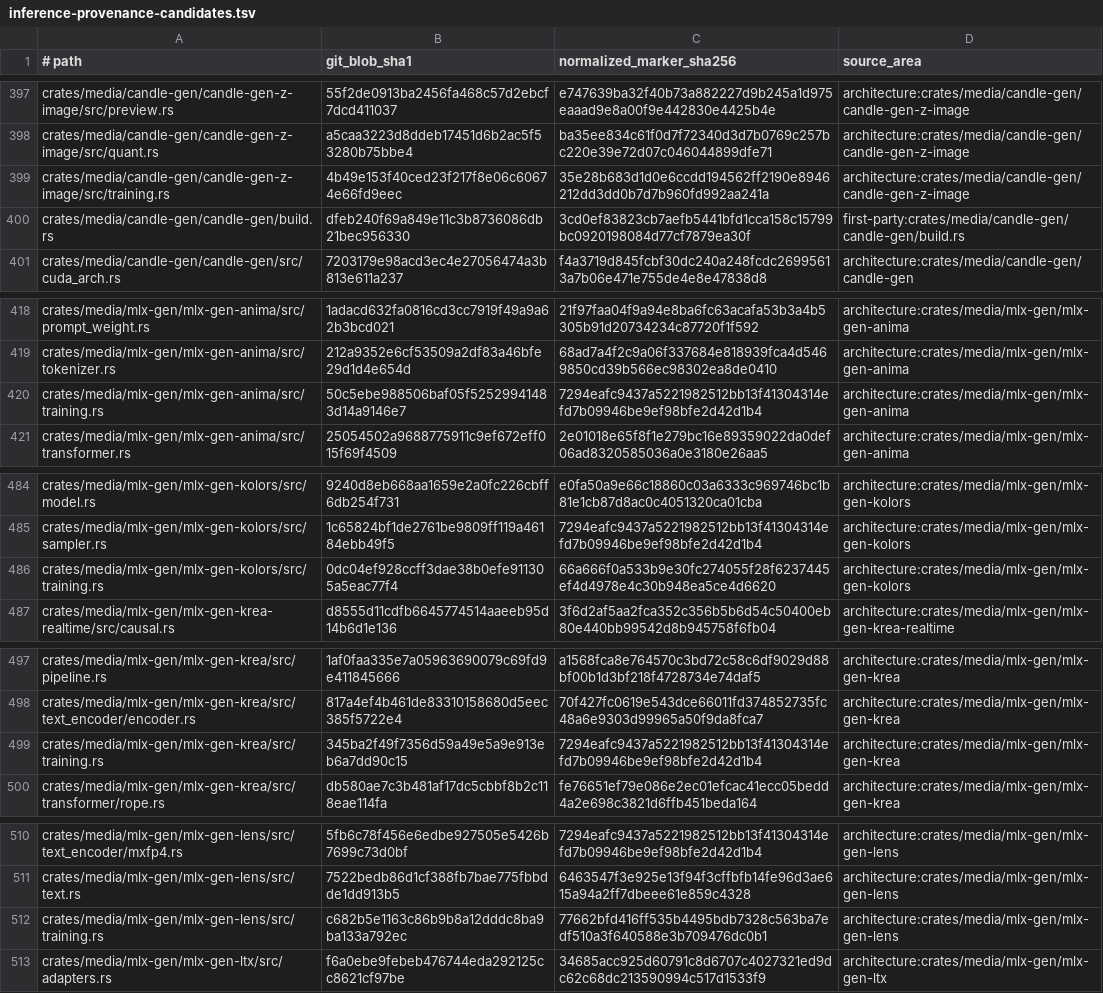
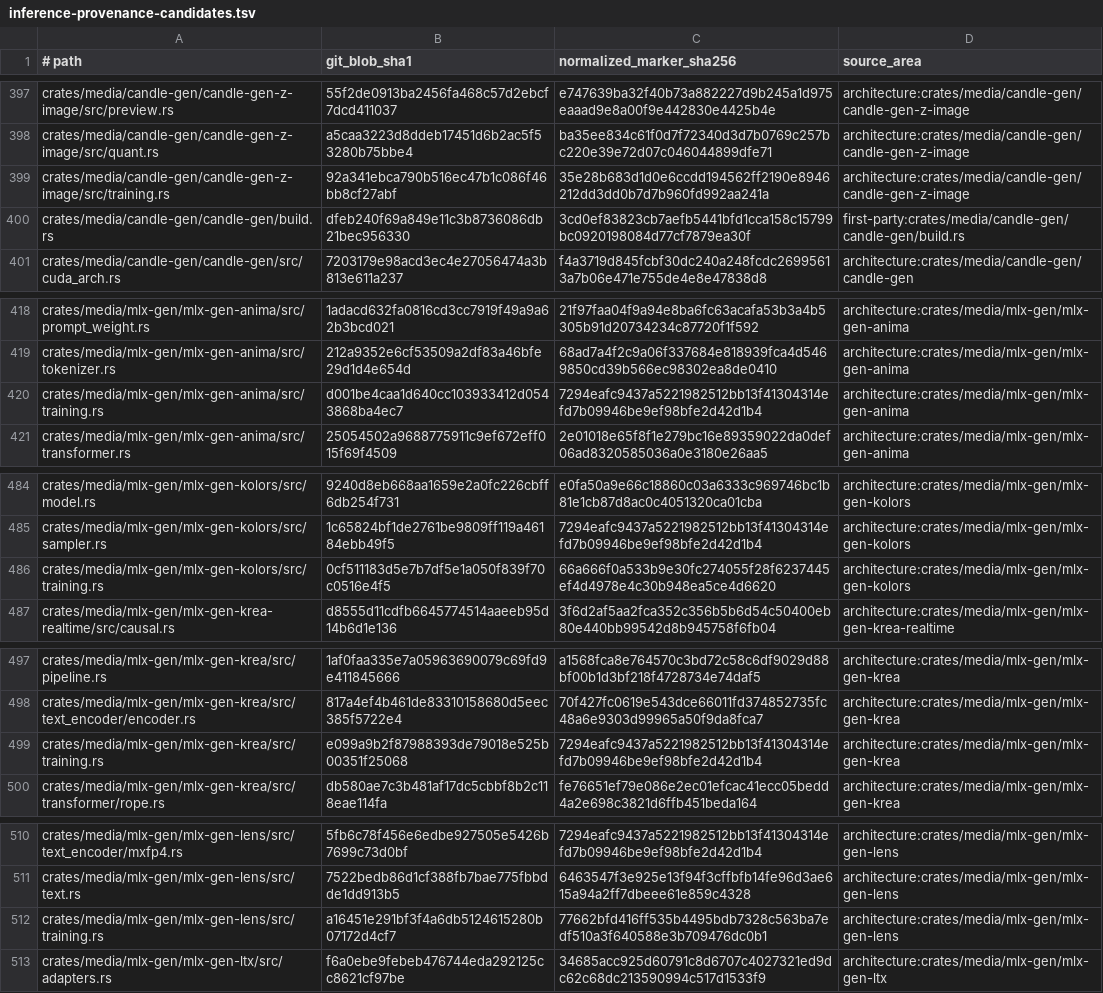
Before and after one commit to SceneWorks/SceneWorks, a TSV file: config/inference-provenance-candidates.tsv, drawn as a sheet; only a part is shown, gaps mark what is left out; the diff covers the shown part only.

```diff
--- a/config/inference-provenance-candidates.tsv
+++ b/config/inference-provenance-candidates.tsv
@@ -398,3 +398,3 @@ crates/media/candle-gen/candle-gen-z-image/src/preview.rs	55f2de0913ba2456fa468c
 crates/media/candle-gen/candle-gen-z-image/src/quant.rs	a5caa3223d8ddeb17451d6b2ac5f53280b75bbe4	ba35ee834c61f0d7f72340d3d7b0769c257bc220e39e72d07c046044899dfe71	architecture:crates/media/candle-gen/candle-gen-z-image
-crates/media/candle-gen/candle-gen-z-image/src/training.rs	4b49e153f40ced23f217f8e06c60674e66fd9eec	35e28b683d1d0e6ccdd194562ff2190e8946212dd3dd0b7d7b960fd992aa241a	architecture:crates/media/candle-gen/candle-gen-z-image
+crates/media/candle-gen/candle-gen-z-image/src/training.rs	92a341ebca790b516ec47b1c086f46bb8cf27abf	35e28b683d1d0e6ccdd194562ff2190e8946212dd3dd0b7d7b960fd992aa241a	architecture:crates/media/candle-gen/candle-gen-z-image
 crates/media/candle-gen/candle-gen/build.rs	dfeb240f69a849e11c3b8736086db21bec956330	3cd0ef83823cb7aefb5441bfd1cca158c15799bc0920198084d77cf7879ea30f	first-party:crates/media/candle-gen/candle-gen/build.rs
@@ -419,3 +419,3 @@ crates/media/mlx-gen/mlx-gen-anima/src/prompt_weight.rs	1adacd632fa0816cd3cc7919
 crates/media/mlx-gen/mlx-gen-anima/src/tokenizer.rs	212a9352e6cf53509a2df83a46bfe29d1d4e654d	68ad7a4f2c9a06f337684e818939fca4d5469850cd39b566ec98302ea8de0410	architecture:crates/media/mlx-gen/mlx-gen-anima
-crates/media/mlx-gen/mlx-gen-anima/src/training.rs	50c5ebe988506baf05f52529941483d14a9146e7	7294eafc9437a5221982512bb13f41304314efd7b09946be9ef98bfe2d42d1b4	architecture:crates/media/mlx-gen/mlx-gen-anima
+crates/media/mlx-gen/mlx-gen-anima/src/training.rs	d001be4caa1d640cc103933412d0543868ba4ec7	7294eafc9437a5221982512bb13f41304314efd7b09946be9ef98bfe2d42d1b4	architecture:crates/media/mlx-gen/mlx-gen-anima
 crates/media/mlx-gen/mlx-gen-anima/src/transformer.rs	25054502a9688775911c9ef672eff015f69f4509	2e01018e65f8f1e279bc16e89359022da0def06ad8320585036a0e3180e26aa5	architecture:crates/media/mlx-gen/mlx-gen-anima
@@ -485,3 +485,3 @@ crates/media/mlx-gen/mlx-gen-kolors/src/model.rs	9240d8eb668aa1659e2a0fc226cbff6
 crates/media/mlx-gen/mlx-gen-kolors/src/sampler.rs	1c65824bf1de2761be9809ff119a46184ebb49f5	7294eafc9437a5221982512bb13f41304314efd7b09946be9ef98bfe2d42d1b4	architecture:crates/media/mlx-gen/mlx-gen-kolors
-crates/media/mlx-gen/mlx-gen-kolors/src/training.rs	0dc04ef928ccff3dae38b0efe911305a5eac77f4	66a666f0a533b9e30fc274055f28f6237445ef4d4978e4c30b948ea5ce4d6620	architecture:crates/media/mlx-gen/mlx-gen-kolors
+crates/media/mlx-gen/mlx-gen-kolors/src/training.rs	0cf511183d5e7b7df5e1a050f839f70c0516e4f5	66a666f0a533b9e30fc274055f28f6237445ef4d4978e4c30b948ea5ce4d6620	architecture:crates/media/mlx-gen/mlx-gen-kolors
 crates/media/mlx-gen/mlx-gen-krea-realtime/src/causal.rs	d8555d11cdfb6645774514aaeeb95d14b6d1e136	3f6d2af5aa2fca352c356b5b6d54c50400eb80e440bb99542d8b945758f6fb04	architecture:crates/media/mlx-gen/mlx-gen-krea-realtime
@@ -498,3 +498,3 @@ crates/media/mlx-gen/mlx-gen-krea/src/pipeline.rs	1af0faa335e7a05963690079c69fd9
 crates/media/mlx-gen/mlx-gen-krea/src/text_encoder/encoder.rs	817a4ef4b461de83310158680d5eec385f5722e4	70f427fc0619e543dce66011fd374852735fc48a6e9303d99965a50f9da8fca7	architecture:crates/media/mlx-gen/mlx-gen-krea
-crates/media/mlx-gen/mlx-gen-krea/src/training.rs	345ba2f49f7356d59a49e5a9e913eb6a7dd90c15	7294eafc9437a5221982512bb13f41304314efd7b09946be9ef98bfe2d42d1b4	architecture:crates/media/mlx-gen/mlx-gen-krea
+crates/media/mlx-gen/mlx-gen-krea/src/training.rs	e099a9b2f87988393de79018e525b00351f25068	7294eafc9437a5221982512bb13f41304314efd7b09946be9ef98bfe2d42d1b4	architecture:crates/media/mlx-gen/mlx-gen-krea
 crates/media/mlx-gen/mlx-gen-krea/src/transformer/rope.rs	db580ae7c3b481af17dc5cbbf8b2c118eae114fa	fe76651ef79e086e2ec01efcac41ecc05bedd4a2e698c3821d6ffb451beda164	architecture:crates/media/mlx-gen/mlx-gen-krea
@@ -511,3 +511,3 @@ crates/media/mlx-gen/mlx-gen-lens/src/text_encoder/mxfp4.rs	5fb6c78f456e6edbe927
 crates/media/mlx-gen/mlx-gen-lens/src/text.rs	7522bedb86d1cf388fb7bae775fbbdde1dd913b5	6463547f3e925e13f94f3cffbfb14fe96d3ae615a94a2ff7dbeee61e859c4328	architecture:crates/media/mlx-gen/mlx-gen-lens
-crates/media/mlx-gen/mlx-gen-lens/src/training.rs	c682b5e1163c86b9b8a12dddc8ba9ba133a792ec	77662bfd416ff535b4495bdb7328c563ba7edf510a3f640588e3b709476dc0b1	architecture:crates/media/mlx-gen/mlx-gen-lens
+crates/media/mlx-gen/mlx-gen-lens/src/training.rs	a16451e291bf3f4a6db5124615280b07172d4cf7	77662bfd416ff535b4495bdb7328c563ba7edf510a3f640588e3b709476dc0b1	architecture:crates/media/mlx-gen/mlx-gen-lens
 crates/media/mlx-gen/mlx-gen-ltx/src/adapters.rs	f6a0ebe9febeb476744eda292125cc8621cf97be	34685acc925d60791c8d6707c4027321ed9dc62c68dc213590994c517d1533f9	architecture:crates/media/mlx-gen/mlx-gen-ltx
```
Also changed, not shown: 1 added row and 24 edited cells elsewhere in this file, 9 other files.
